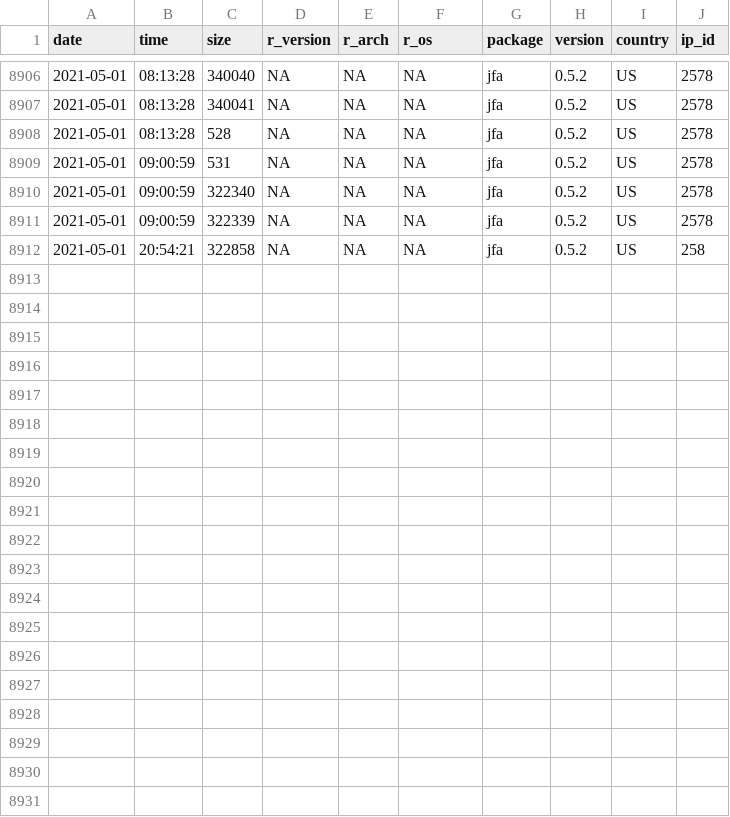
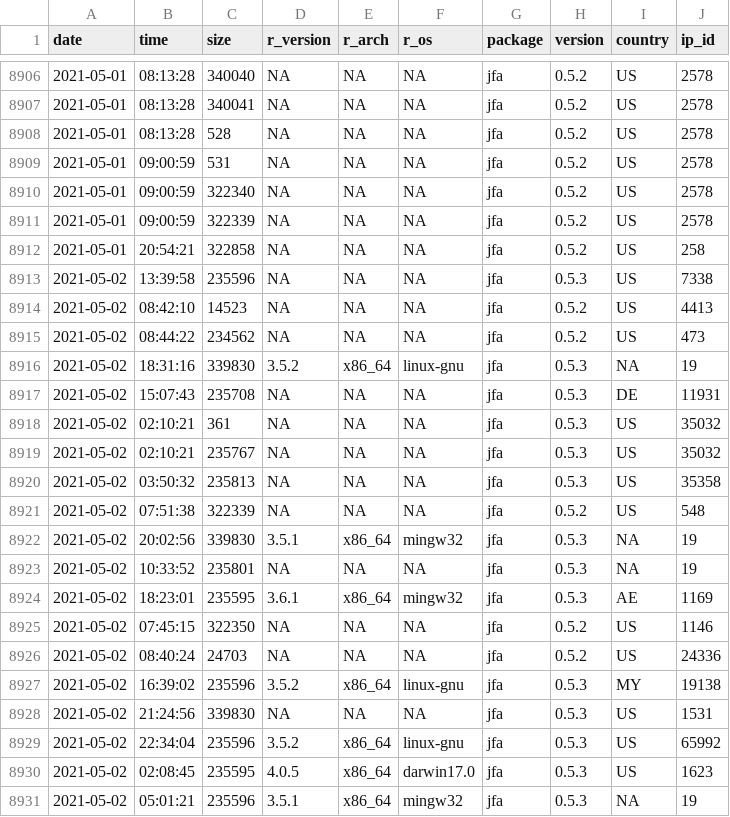
Before and after one commit to koenderks/jfa, a CSV file: reference/figures/readme/worldmap/downloads.csv, drawn as a sheet; only a part is shown, gaps mark what is left out.

```diff
--- a/reference/figures/readme/worldmap/downloads.csv
+++ b/reference/figures/readme/worldmap/downloads.csv
@@ -8912 +8912,20 @@
 "2021-05-01","20:54:21",322858,NA,NA,NA,"jfa","0.5.2","US",258
+"2021-05-02","13:39:58",235596,NA,NA,NA,"jfa","0.5.3","US",7338
+"2021-05-02","08:42:10",14523,NA,NA,NA,"jfa","0.5.2","US",4413
+"2021-05-02","08:44:22",234562,NA,NA,NA,"jfa","0.5.2","US",473
+"2021-05-02","18:31:16",339830,"3.5.2","x86_64","linux-gnu","jfa","0.5.3",NA,19
+"2021-05-02","15:07:43",235708,NA,NA,NA,"jfa","0.5.3","DE",11931
+"2021-05-02","02:10:21",361,NA,NA,NA,"jfa","0.5.3","US",35032
+"2021-05-02","02:10:21",235767,NA,NA,NA,"jfa","0.5.3","US",35032
+"2021-05-02","03:50:32",235813,NA,NA,NA,"jfa","0.5.3","US",35358
+"2021-05-02","07:51:38",322339,NA,NA,NA,"jfa","0.5.2","US",548
+"2021-05-02","20:02:56",339830,"3.5.1","x86_64","mingw32","jfa","0.5.3",NA,19
+"2021-05-02","10:33:52",235801,NA,NA,NA,"jfa","0.5.3",NA,19
+"2021-05-02","18:23:01",235595,"3.6.1","x86_64","mingw32","jfa","0.5.3","AE",1169
+"2021-05-02","07:45:15",322350,NA,NA,NA,"jfa","0.5.2","US",1146
+"2021-05-02","08:40:24",24703,NA,NA,NA,"jfa","0.5.2","US",24336
+"2021-05-02","16:39:02",235596,"3.5.2","x86_64","linux-gnu","jfa","0.5.3","MY",19138
+"2021-05-02","21:24:56",339830,NA,NA,NA,"jfa","0.5.3","US",1531
+"2021-05-02","22:34:04",235596,"3.5.2","x86_64","linux-gnu","jfa","0.5.3","US",65992
+"2021-05-02","02:08:45",235595,"4.0.5","x86_64","darwin17.0","jfa","0.5.3","US",1623
+"2021-05-02","05:01:21",235596,"3.5.1","x86_64","mingw32","jfa","0.5.3",NA,19
```
Also changed, not shown: 2 other files.
